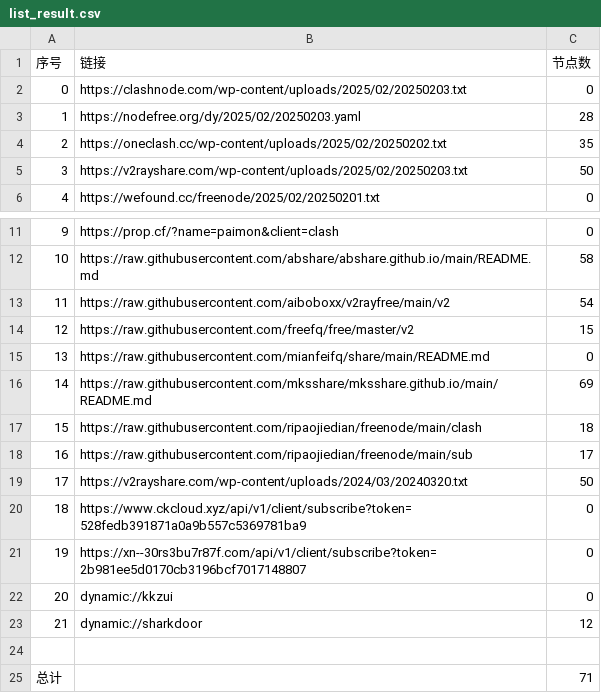
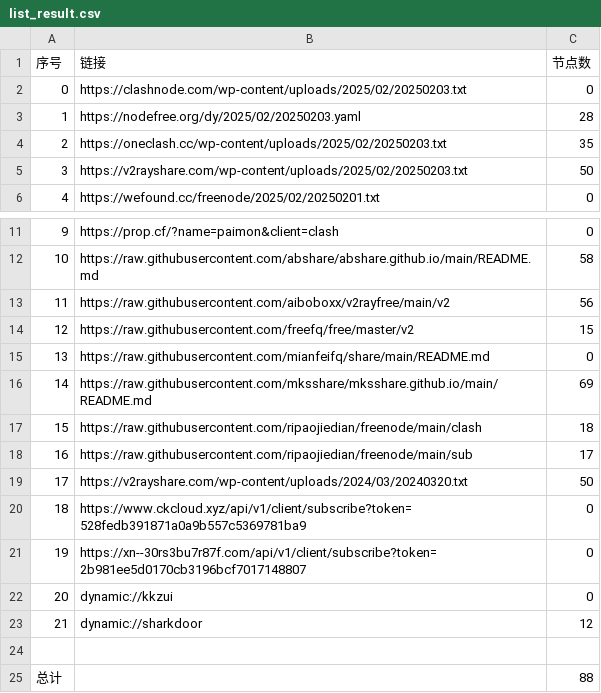
Before and after one commit to zbo5255/AutoMergePublicNodes, a CSV file: list_result.csv, drawn as a sheet; only a part is shown, gaps mark what is left out.

```diff
--- a/list_result.csv
+++ b/list_result.csv
@@ -3,3 +3,3 @@
 1,https://nodefree.org/dy/2025/02/20250203.yaml,28
-2,https://oneclash.cc/wp-content/uploads/2025/02/20250202.txt,35
+2,https://oneclash.cc/wp-content/uploads/2025/02/20250203.txt,35
 3,https://v2rayshare.com/wp-content/uploads/2025/02/20250203.txt,50
@@ -12,3 +12,3 @@
 10,https://raw.githubusercontent.com/abshare/abshare.github.io/main/README.md,58
-11,https://raw.githubusercontent.com/aiboboxx/v2rayfree/main/v2,54
+11,https://raw.githubusercontent.com/aiboboxx/v2rayfree/main/v2,56
 12,https://raw.githubusercontent.com/freefq/free/master/v2,15
@@ -24,2 +24,2 @@
 
-总计,,71
+总计,,88
```
Also changed, not shown: 8 other files.
